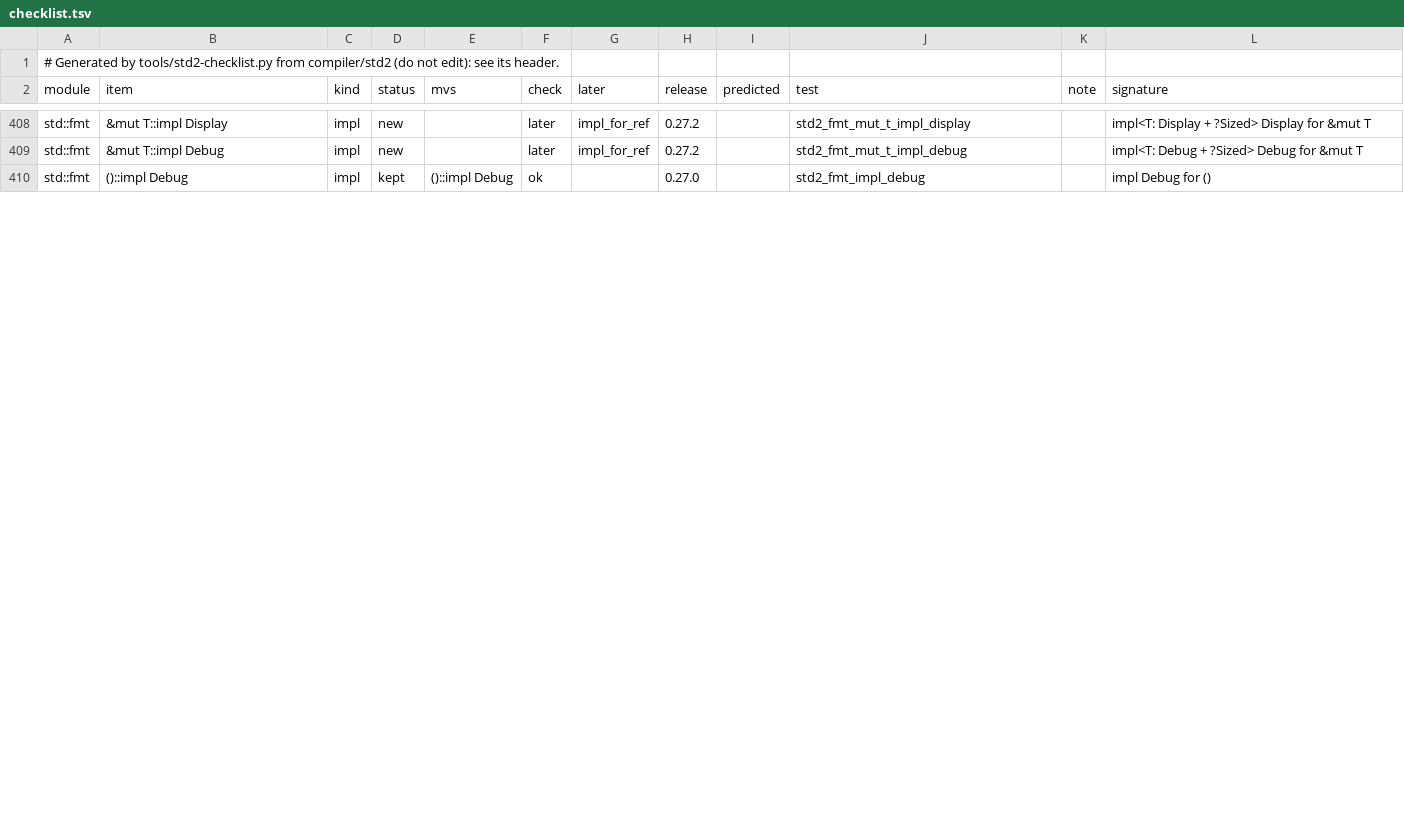
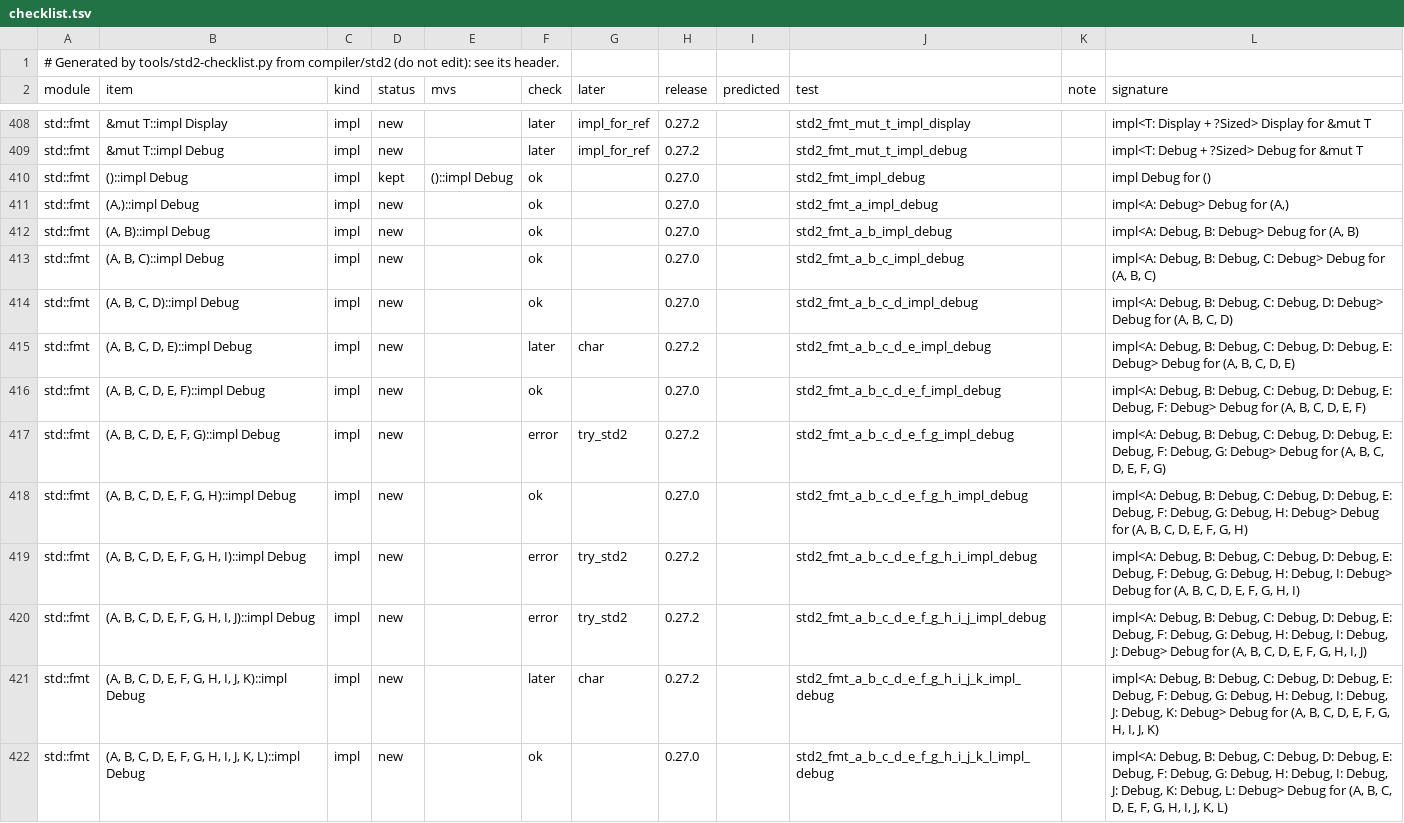
Before and after one commit to magniff/vole, a TSV file: compiler/std2/checklist.tsv, drawn as a sheet; only a part is shown, gaps mark what is left out; the diff covers the shown part only.

Commit message:
std2: checklist remade (the tuple Debug impls, the merge)

```diff
--- a/compiler/std2/checklist.tsv
+++ b/compiler/std2/checklist.tsv
@@ -410 +410,13 @@ std::fmt	&mut T::impl Debug	impl	new		later	impl_for_ref	0.27.2		std2_fmt_mut_t_
 std::fmt	()::impl Debug	impl	kept	()::impl Debug	ok		0.27.0		std2_fmt_impl_debug		impl Debug for ()
+std::fmt	(A,)::impl Debug	impl	new		ok		0.27.0		std2_fmt_a_impl_debug		impl<A: Debug> Debug for (A,)
+std::fmt	(A, B)::impl Debug	impl	new		ok		0.27.0		std2_fmt_a_b_impl_debug		impl<A: Debug, B: Debug> Debug for (A, B)
+std::fmt	(A, B, C)::impl Debug	impl	new		ok		0.27.0		std2_fmt_a_b_c_impl_debug		impl<A: Debug, B: Debug, C: Debug> Debug for (A, B, C)
+std::fmt	(A, B, C, D)::impl Debug	impl	new		ok		0.27.0		std2_fmt_a_b_c_d_impl_debug		impl<A: Debug, B: Debug, C: Debug, D: Debug> Debug for (A, B, C, D)
+std::fmt	(A, B, C, D, E)::impl Debug	impl	new		later	char	0.27.2		std2_fmt_a_b_c_d_e_impl_debug		impl<A: Debug, B: Debug, C: Debug, D: Debug, E: Debug> Debug for (A, B, C, D, E)
+std::fmt	(A, B, C, D, E, F)::impl Debug	impl	new		ok		0.27.0		std2_fmt_a_b_c_d_e_f_impl_debug		impl<A: Debug, B: Debug, C: Debug, D: Debug, E: Debug, F: Debug> Debug for (A, B, C, D, E, F)
+std::fmt	(A, B, C, D, E, F, G)::impl Debug	impl	new		error	try_std2	0.27.2		std2_fmt_a_b_c_d_e_f_g_impl_debug		impl<A: Debug, B: Debug, C: Debug, D: Debug, E: Debug, F: Debug, G: Debug> Debug for (A, B, C, D, E, F, G)
+std::fmt	(A, B, C, D, E, F, G, H)::impl Debug	impl	new		ok		0.27.0		std2_fmt_a_b_c_d_e_f_g_h_impl_debug		impl<A: Debug, B: Debug, C: Debug, D: Debug, E: Debug, F: Debug, G: Debug, H: Debug> Debug for (A, B, C, D, E, F, G, H)
+std::fmt	(A, B, C, D, E, F, G, H, I)::impl Debug	impl	new		error	try_std2	0.27.2		std2_fmt_a_b_c_d_e_f_g_h_i_impl_debug		impl<A: Debug, B: Debug, C: Debug, D: Debug, E: Debug, F: Debug, G: Debug, H: Debug, I: Debug> Debug for (A, B, C, D, E, F, G, H, I)
+std::fmt	(A, B, C, D, E, F, G, H, I, J)::impl Debug	impl	new		error	try_std2	0.27.2		std2_fmt_a_b_c_d_e_f_g_h_i_j_impl_debug		impl<A: Debug, B: Debug, C: Debug, D: Debug, E: Debug, F: Debug, G: Debug, H: Debug, I: Debug, J: Debug> Debug for (A, B, C, D, E, F, G, H, I, J)
+std::fmt	(A, B, C, D, E, F, G, H, I, J, K)::impl Debug	impl	new		later	char	0.27.2		std2_fmt_a_b_c_d_e_f_g_h_i_j_k_impl_debug		impl<A: Debug, B: Debug, C: Debug, D: Debug, E: Debug, F: Debug, G: Debug, H: Debug, I: Debug, J: Debug, K: Debug> Debug for (A, B, C, D, E, F, G, H, I, J, K)
+std::fmt	(A, B, C, D, E, F, G, H, I, J, K, L)::impl Debug	impl	new		ok		0.27.0		std2_fmt_a_b_c_d_e_f_g_h_i_j_k_l_impl_debug		impl<A: Debug, B: Debug, C: Debug, D: Debug, E: Debug, F: Debug, G: Debug, H: Debug, I: Debug, J: Debug, K: Debug, L: Debug> Debug for (A, B, C, D, E, F, G, H, I, J, K, L)
```
Also changed, not shown: 99 edited cells elsewhere in this file.
